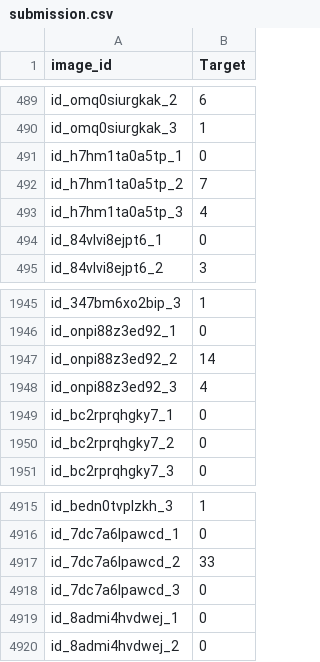
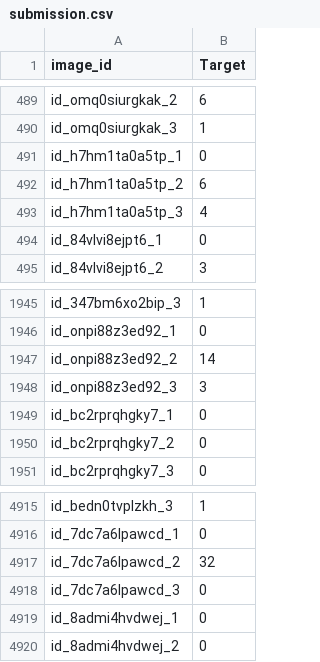
Before and after one commit to charlie-wartnaby/zindi-arm-unicef-dvc, a CSV file: submission.csv, drawn as a sheet; only a part is shown, gaps mark what is left out.

```diff
--- a/submission.csv
+++ b/submission.csv
@@ -491,3 +491,3 @@ id_omq0siurgkak_3,1
 id_h7hm1ta0a5tp_1,0
-id_h7hm1ta0a5tp_2,7
+id_h7hm1ta0a5tp_2,6
 id_h7hm1ta0a5tp_3,4
@@ -1947,3 +1947,3 @@ id_onpi88z3ed92_1,0
 id_onpi88z3ed92_2,14
-id_onpi88z3ed92_3,4
+id_onpi88z3ed92_3,3
 id_bc2rprqhgky7_1,0
@@ -4916,3 +4916,3 @@ id_bedn0tvplzkh_3,1
 id_7dc7a6lpawcd_1,0
-id_7dc7a6lpawcd_2,33
+id_7dc7a6lpawcd_2,32
 id_7dc7a6lpawcd_3,0
```
Also changed, not shown: 1 other file.
